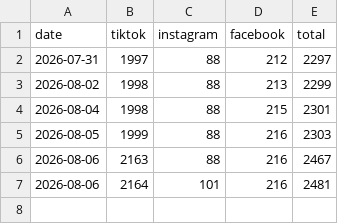
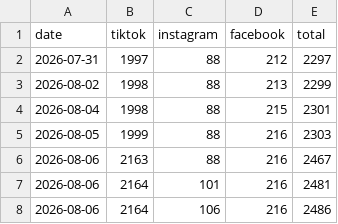
Before and after one commit to bbrown388/bobdavismusicwebsite, a CSV file: data/followers-history.csv, drawn as a sheet.

Commit message:
chore(followers): auto-refresh counts

```diff
--- a/data/followers-history.csv
+++ b/data/followers-history.csv
@@ -7 +7,2 @@ date,tiktok,instagram,facebook,total
 2026-08-06,2164,101,216,2481
+2026-08-06,2164,106,216,2486
```
Also changed, not shown: 1 other file.
